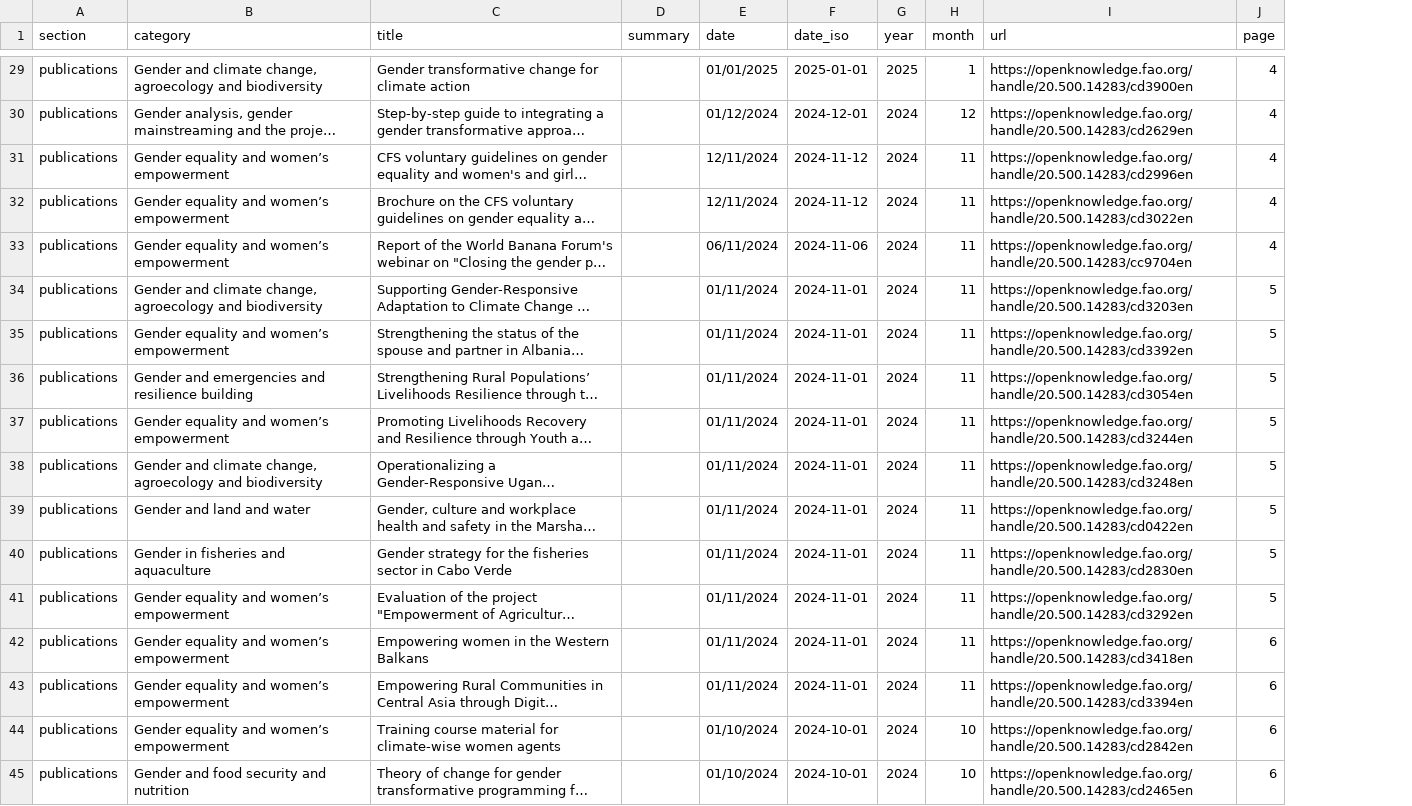
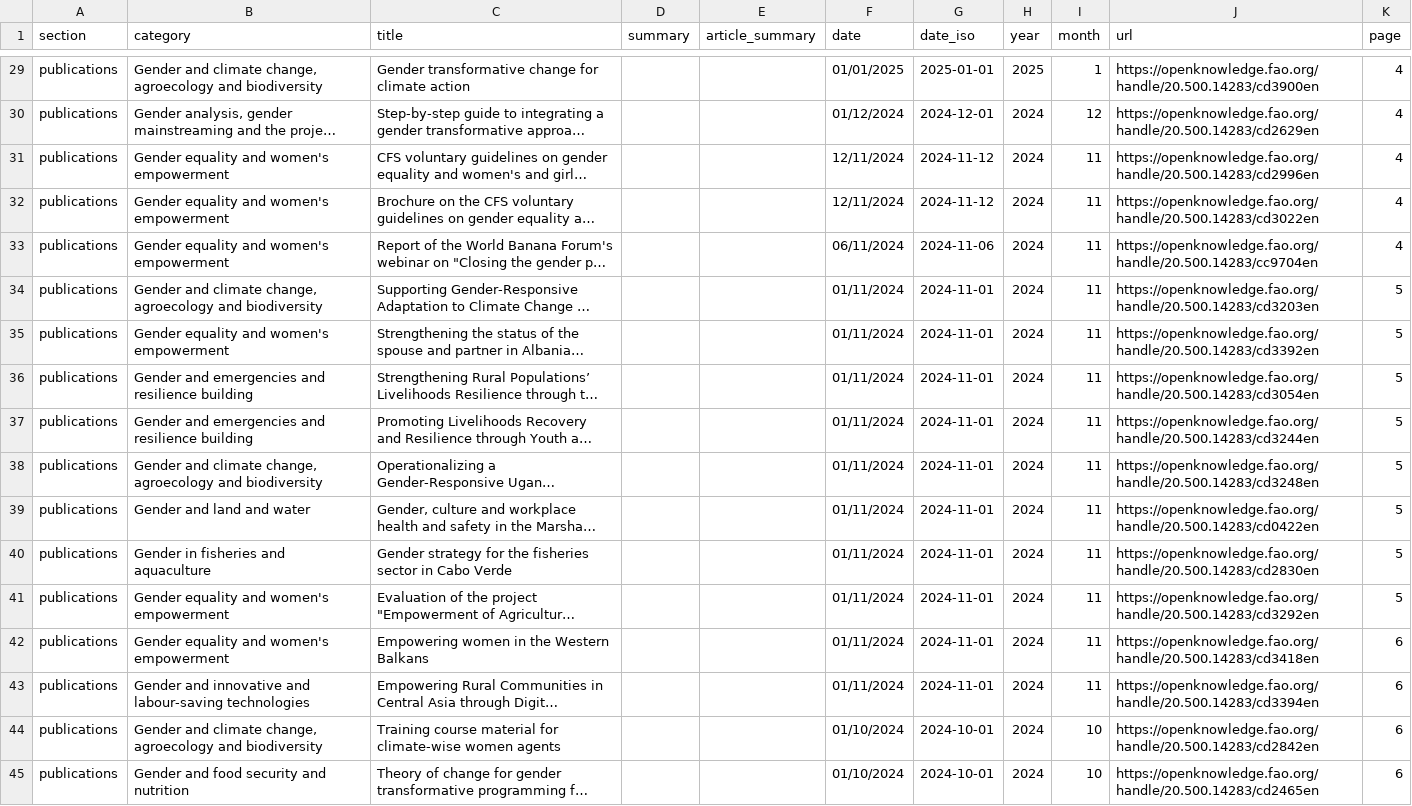
Before and after one commit to asisr38/scrapper, a CSV file: public/publications.csv, drawn as a sheet; only a part is shown, gaps mark what is left out; long unchanged cells end in …; the diff covers the shown part only; the diff names each change by its address in the sheet, - before the commit and + after, or states it on an @@ line.

```diff
--- a/public/publications.csv
+++ b/public/publications.csv
+column E (article_summary), empty
-B31:B33 (category): Gender equality and women’s empowerment
+B31:B33 (category): Gender equality and women's empowerment
-B35 (category): Gender equality and women’s empowerment
+B35 (category): Gender equality and women's empowerment
-B37 (category): Gender equality and women’s empowerment
+B37 (category): Gender and emergencies and resilience building
-B41:B42 (category): Gender equality and women’s empowerment
+B41:B42 (category): Gender equality and women's empowerment
-B43 (category): Gender equality and women’s empowerment
+B43 (category): Gender and innovative and labour-saving technologies
-B44 (category): Gender equality and women’s empowerment
+B44 (category): Gender and climate change, agroecology and biodiversity
```
Also changed, not shown: 1 added row, 1 removed row and 41 edited cells elsewhere in this file, 29 other files.
